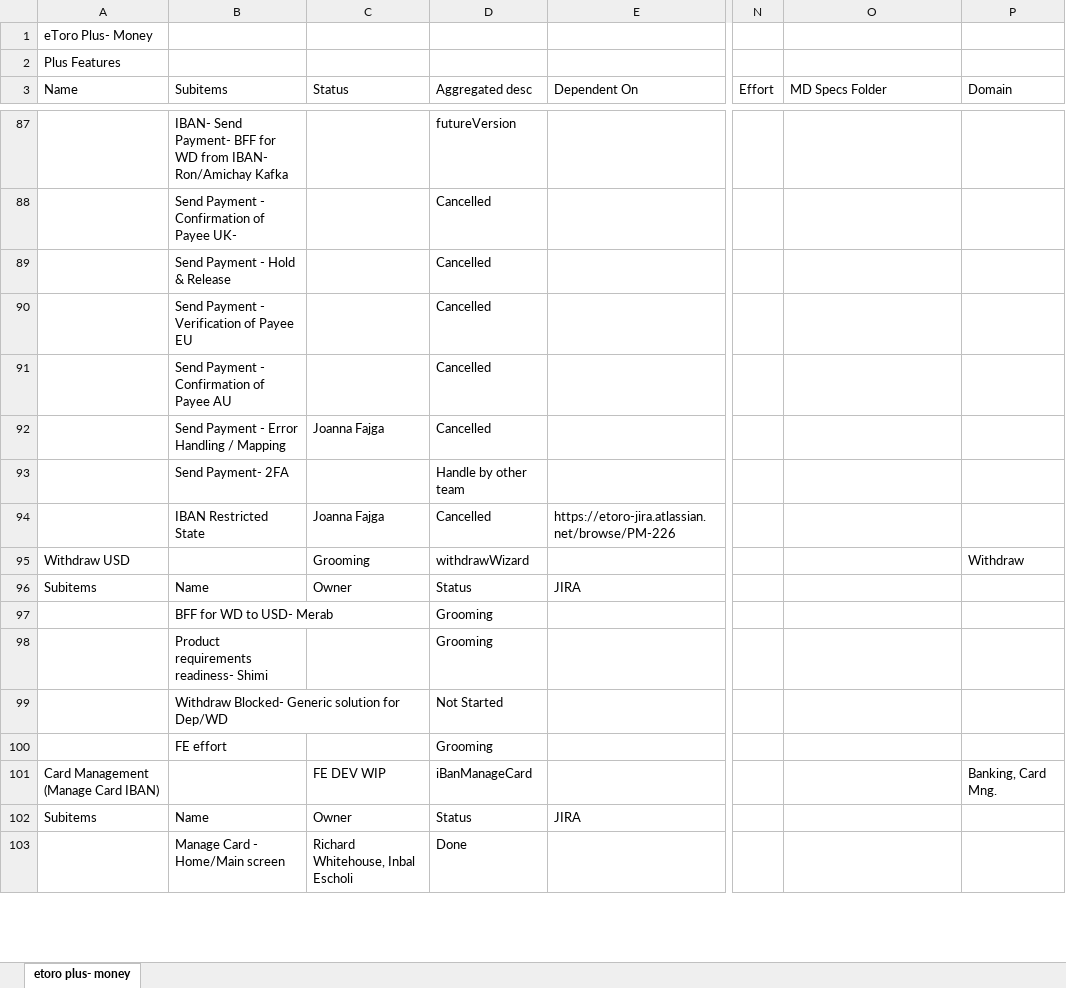
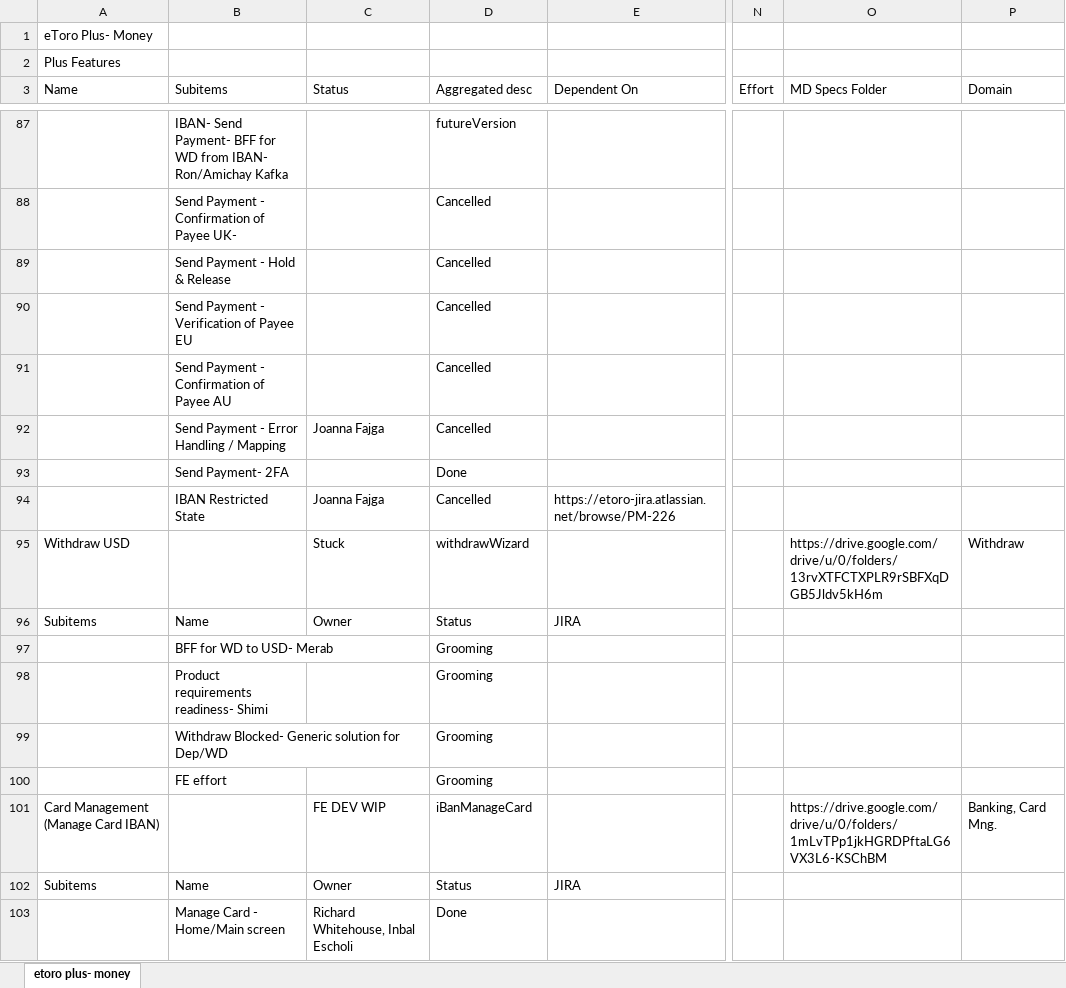
Before and after one commit to Ilantatar/MoneyReleasePlan, an Excel workbook: data/board-export.xlsx, sheet etoro plus- money, drawn as a sheet; only a part is shown, gaps mark what is left out; values as stored, in another font and other column widths than the file's, no cell formats; the diff covers the shown part only; the diff names each change by its address in the sheet, - before the commit and + after, or states it on an @@ line.

```diff
--- a/data/board-export.xlsx (sheet etoro plus- money)
+++ b/data/board-export.xlsx (sheet etoro plus- money)
-D93 (Aggregated desc): Handle by other team
+D93 (Aggregated desc): Done
-C95 (Status): Grooming
+C95 (Status): Stuck
-O95 (MD Specs Folder): (empty)
+O95 (MD Specs Folder): https://drive.google.com/drive/u/0/folders/13rvXTFCTXPLR9rSBFXqDGB5Jldv5kH6m
-D99 (Aggregated desc): Not Started
+D99 (Aggregated desc): Grooming
-O101 (MD Specs Folder): (empty)
+O101 (MD Specs Folder): https://drive.google.com/drive/u/0/folders/1mLvTPp1jkHGRDPftaLG6VX3L6-KSChBM
```
Also changed, not shown: 8 added rows, 3 removed rows, 11 moved rows and 46 edited cells elsewhere in this sheet, cell formats, 1 other file.
